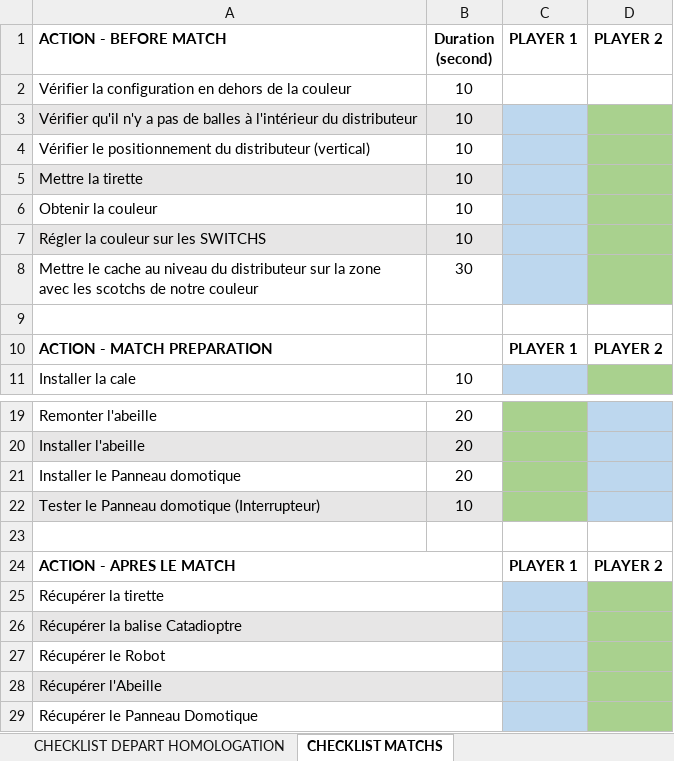
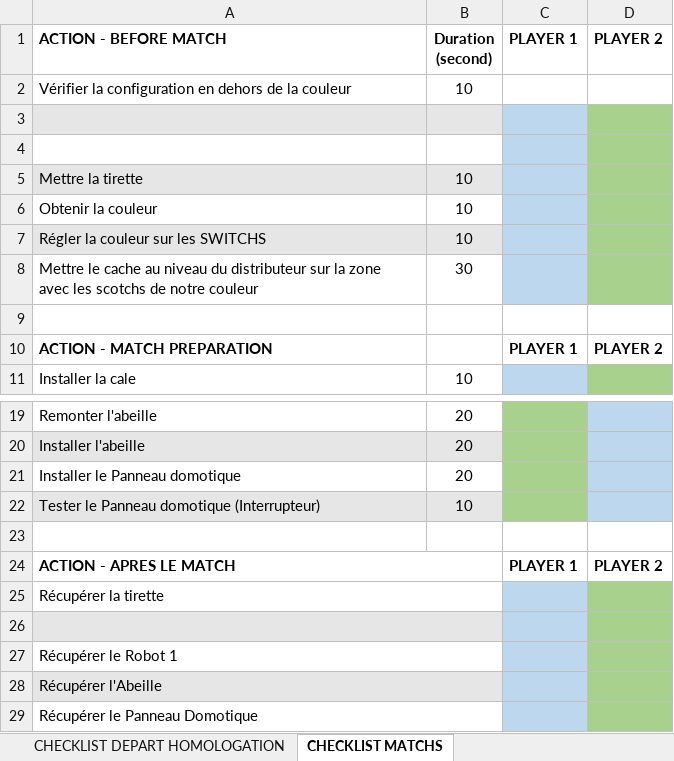
Before and after one commit to svanacker/cen-electronic, an Excel workbook: documentation/matchProcedures.xlsx, sheet CHECKLIST MATCHS, drawn as a sheet; only a part is shown, gaps mark what is left out; values as stored, in another font and other column widths than the file's, no borders; the diff names each change by its address in the sheet, - before the commit and + after, or states it on an @@ line.

```diff
--- a/documentation/matchProcedures.xlsx (sheet CHECKLIST MATCHS)
+++ b/documentation/matchProcedures.xlsx (sheet CHECKLIST MATCHS)
-row 3: Vérifier qu'il n'y a pas de balles à l'intérieur du distributeur | 10
+row 3: (empty)
-row 4: Vérifier le positionnement du distributeur (vertical) | 10
+row 4: (empty)
-A26: Récupérer la balise Catadioptre
+A26: (empty)
-A27: Récupérer le Robot
+A27: Récupérer le Robot 1
```
Also changed, not shown: documentation/robotConfigDocumentation.xlsx, 14 other files.
